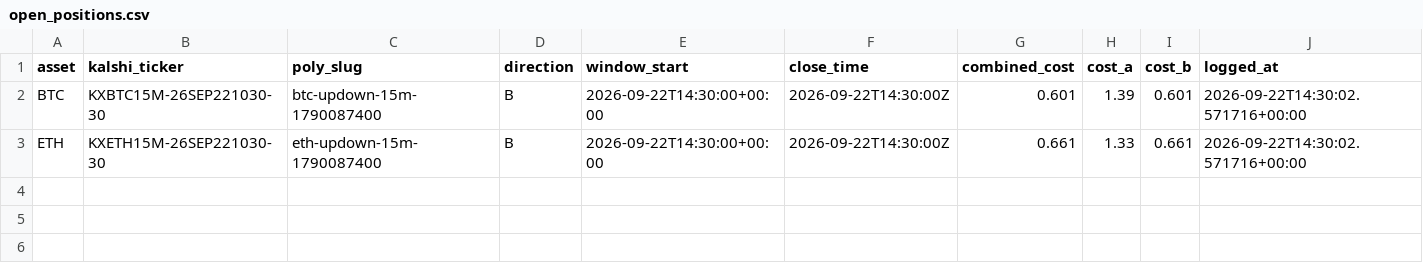
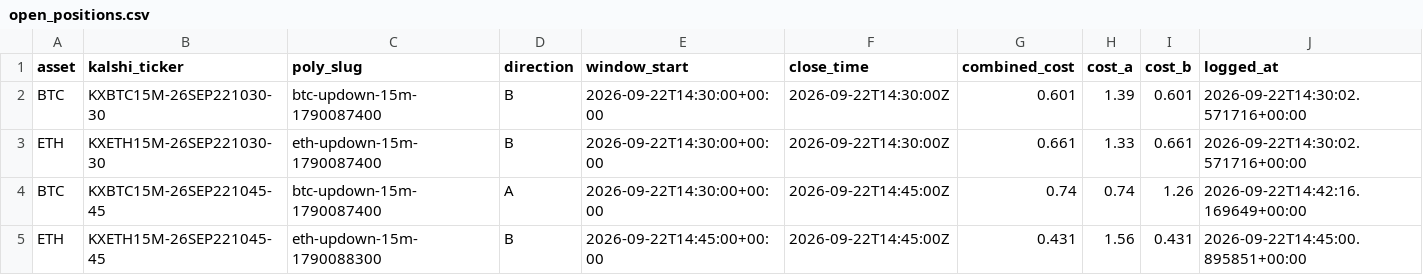
Before and after one commit to Prinxe-crypto/reference-gap-bot-v2, a CSV file: open_positions.csv, drawn as a sheet.

```diff
--- a/open_positions.csv
+++ b/open_positions.csv
@@ -3 +3,3 @@ BTC,KXBTC15M-26SEP221030-30,btc-updown-15m-1790087400,B,2026-09-22T14:30:00+00:0
 ETH,KXETH15M-26SEP221030-30,eth-updown-15m-1790087400,B,2026-09-22T14:30:00+00:00,2026-09-22T14:30:00Z,0.661,1.33,0.661,2026-09-22T14:30:02.571716+00:00
+BTC,KXBTC15M-26SEP221045-45,btc-updown-15m-1790087400,A,2026-09-22T14:30:00+00:00,2026-09-22T14:45:00Z,0.74,0.74,1.26,2026-09-22T14:42:16.169649+00:00
+ETH,KXETH15M-26SEP221045-45,eth-updown-15m-1790088300,B,2026-09-22T14:45:00+00:00,2026-09-22T14:45:00Z,0.431,1.56,0.431,2026-09-22T14:45:00.895851+00:00
```
